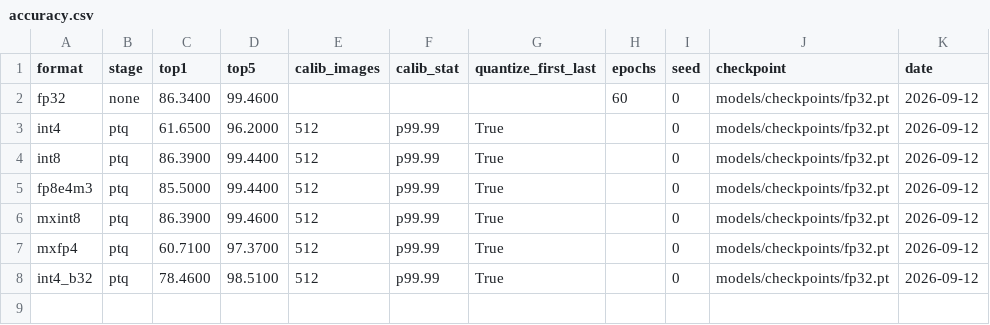
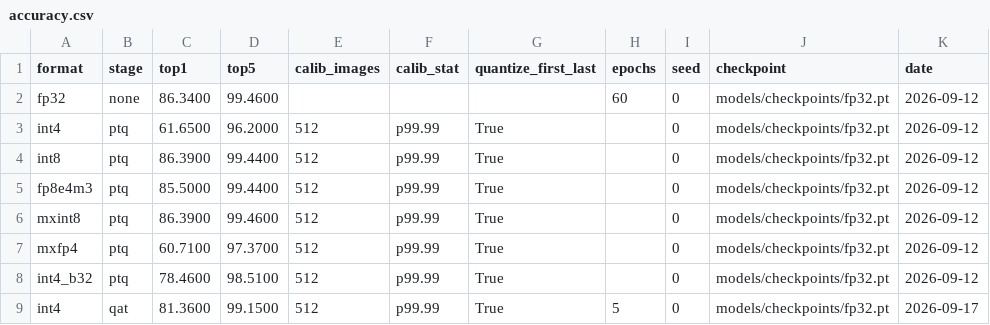
Before and after one commit to SiHeonOh/FormatScope, a CSV file: results/accuracy.csv, drawn as a sheet; the diff names each change by its address in the sheet, - before the commit and + after, or states it on an @@ line.

Commit message:
Add int4 QAT row (81.36%, up from PTQ's 61.65%)
Remaining five formats (mxfp4, int8, fp8e4m3, mxint8, int4_b32) still
running -- will follow up with the rest.

```diff
--- a/results/accuracy.csv
+++ b/results/accuracy.csv
+row 9: int4 | qat | 81.3600 | 99.1500 | 512 | p99.99 | True | 5 | 0 | models/checkpoints/fp32.pt | 2026-09-17
```
